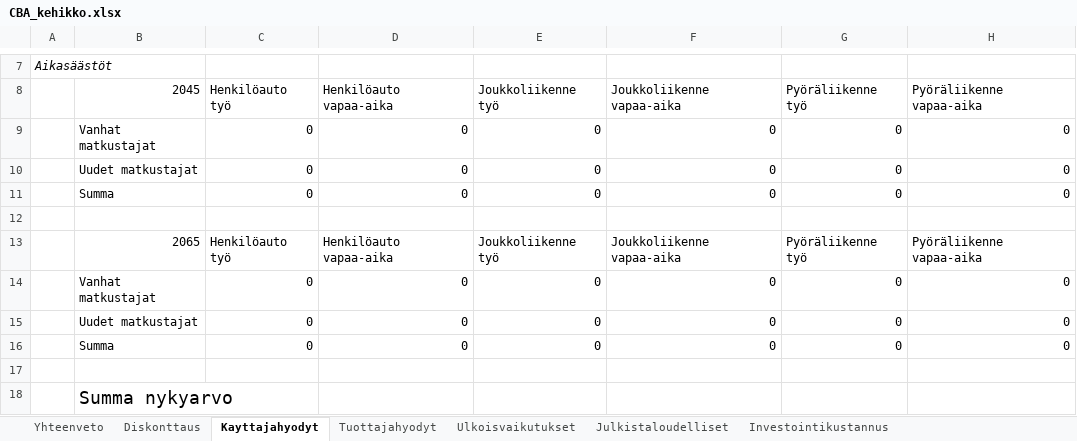
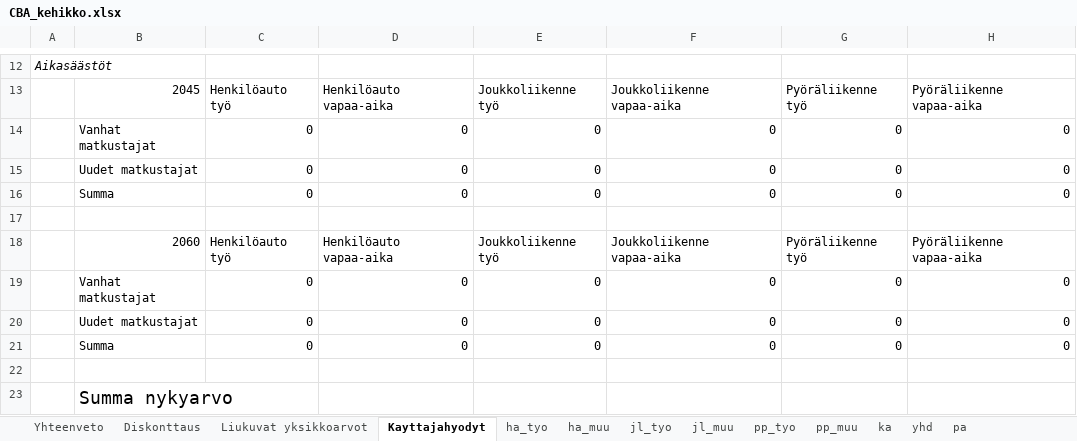
Before and after one commit to HSLdevcom/helmet-model-system, an Excel workbook: Scripts/CBA_kehikko.xlsx, sheet Kayttajahyodyt, drawn as a sheet; only a part is shown, gaps mark what is left out; values as stored, in another font and other column widths than the file's, no borders; addresses are those after the commit; the diff covers the shown part only; the diff names each change by its address in the sheet, - before the commit and + after, or states it on an @@ line.

```diff
--- a/Scripts/CBA_kehikko.xlsx (sheet Kayttajahyodyt)
+++ b/Scripts/CBA_kehikko.xlsx (sheet Kayttajahyodyt)
+sheet tab: Liukuvat yksikkoarvot
@@ sheet tab unhidden: ha_tyo @@
@@ sheet tab unhidden: ha_muu @@
@@ sheet tab unhidden: jl_tyo @@
@@ sheet tab unhidden: jl_muu @@
@@ sheet tab unhidden: pp_tyo @@
@@ sheet tab unhidden: pp_muu @@
@@ sheet tab unhidden: ka @@
@@ sheet tab unhidden: yhd @@
@@ sheet tab unhidden: pa @@
-B18: 2065
+B18: 2060
```
Also changed, not shown: 17 added rows, 13 removed rows, 1 moved row, 19 edited cells and cell formats elsewhere in this sheet, sheet Ulkoisvaikutukset, sheet Diskonttaus, sheet Tuottajahyodyt, sheet Investointikustannus, sheet Julkistaloudelliset, sheet Yhteenveto, formulas that keep their value.
